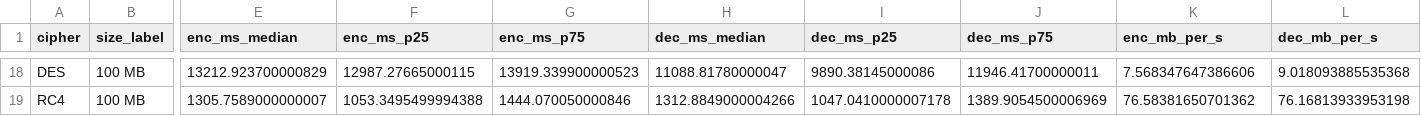
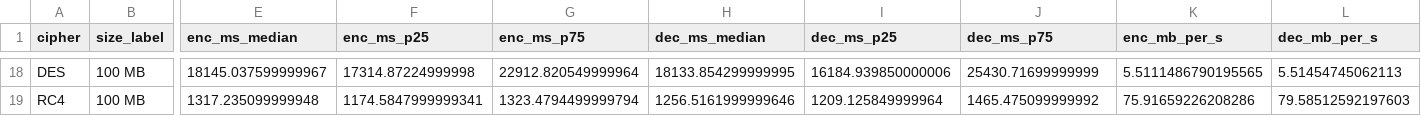
Before and after one commit to ElPma-code/KI_Enkripsi-Simetris, a CSV file: benchmark_results.csv, drawn as a sheet; only a part is shown, gaps mark what is left out; the diff covers the shown part only; the diff names each change by its address in the sheet, - before the commit and + after, or states it on an @@ line.

Commit message:
Add full benchmark results

```diff
--- a/benchmark_results.csv
+++ b/benchmark_results.csv
-E18 (enc_ms_median): 13212.923700000829
+E18 (enc_ms_median): 18145.037599999967
-F18 (enc_ms_p25): 12987.27665000115
+F18 (enc_ms_p25): 17314.87224999998
-G18 (enc_ms_p75): 13919.339900000523
+G18 (enc_ms_p75): 22912.820549999964
-H18 (dec_ms_median): 11088.81780000047
+H18 (dec_ms_median): 18133.854299999995
-I18 (dec_ms_p25): 9890.38145000086
+I18 (dec_ms_p25): 16184.939850000006
-J18 (dec_ms_p75): 11946.41700000011
+J18 (dec_ms_p75): 25430.71699999999
-K18 (enc_mb_per_s): 7.568347647386606
+K18 (enc_mb_per_s): 5.5111486790195565
-L18 (dec_mb_per_s): 9.018093885535368
+L18 (dec_mb_per_s): 5.51454745062113
-E19 (enc_ms_median): 1305.7589000000007
+E19 (enc_ms_median): 1317.235099999948
-F19 (enc_ms_p25): 1053.3495499994388
+F19 (enc_ms_p25): 1174.5847999999341
-G19 (enc_ms_p75): 1444.070050000846
+G19 (enc_ms_p75): 1323.4794499999794
-H19 (dec_ms_median): 1312.8849000004266
+H19 (dec_ms_median): 1256.5161999999646
-I19 (dec_ms_p25): 1047.0410000007178
+I19 (dec_ms_p25): 1209.125849999964
-J19 (dec_ms_p75): 1389.9054500006969
+J19 (dec_ms_p75): 1465.475099999992
-K19 (enc_mb_per_s): 76.58381650701362
+K19 (enc_mb_per_s): 75.91659226208286
-L19 (dec_mb_per_s): 76.16813933953198
+L19 (dec_mb_per_s): 79.58512592197603
```
Also changed, not shown: 128 edited cells elsewhere in this file, 2 other files.
